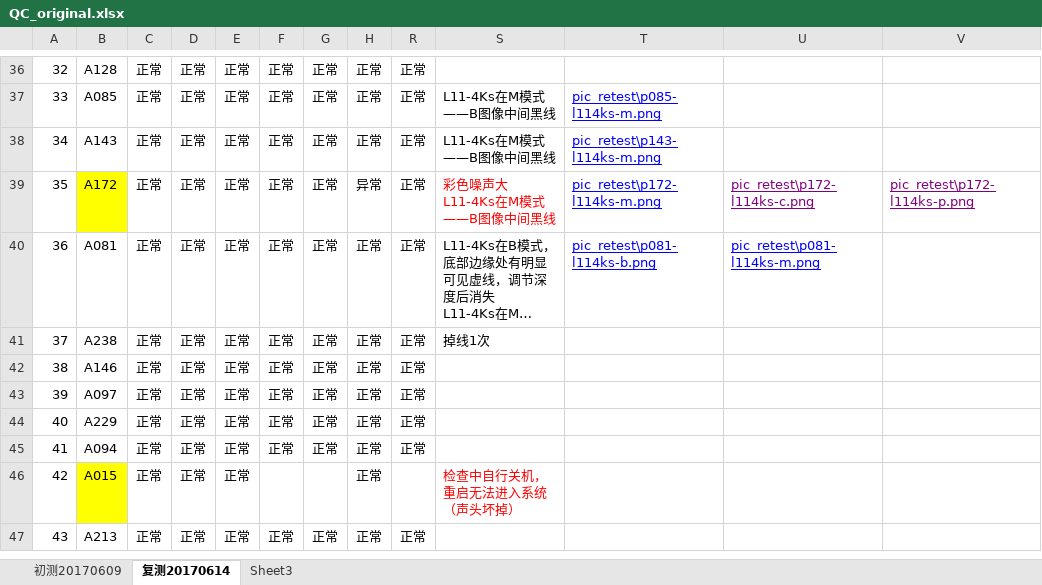
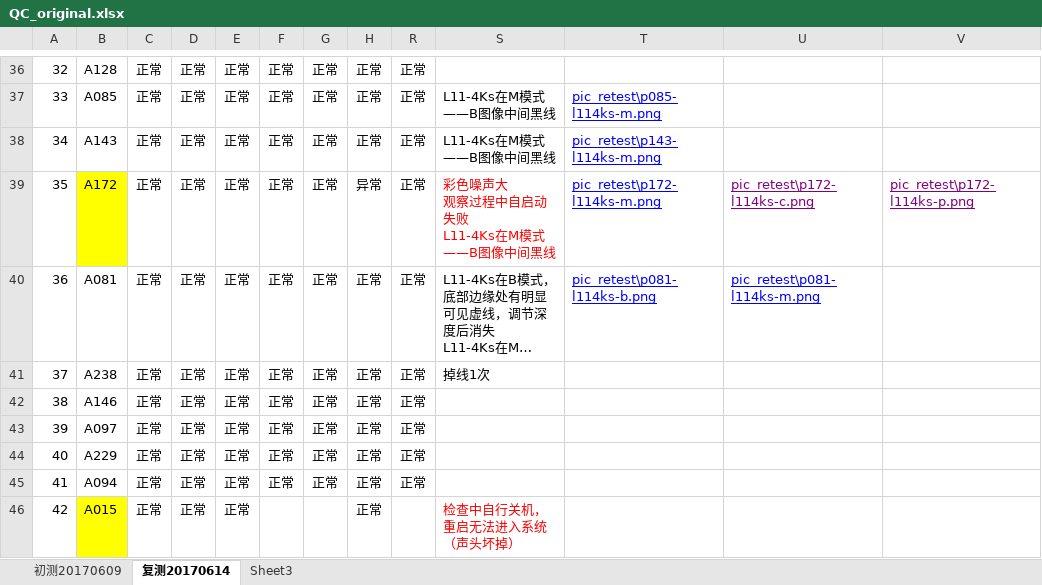
Before and after one commit to liud567/PRP363, an Excel workbook: QC_original.xlsx, sheet 复测20170614, drawn as a sheet; only a part is shown, gaps mark what is left out; the shorter side is filled out with more unchanged rows; long unchanged cells end in …; values as stored, in another font and other column widths than the file's, no borders; conditional formats not drawn; ↵ is a line break in a cell; the diff names each change by its address in the sheet, - before the commit and + after, or states it on an @@ line.

Commit message:
修改A172

```diff
--- a/QC_original.xlsx (sheet 复测20170614)
+++ b/QC_original.xlsx (sheet 复测20170614)
-S39: 彩色噪声大 ↵ L11-4Ks在M模式——B图像中间黑线
+S39: 彩色噪声大 ↵ 观察过程中自启动失败 ↵ L11-4Ks在M模式——B图像中间黑线
```
